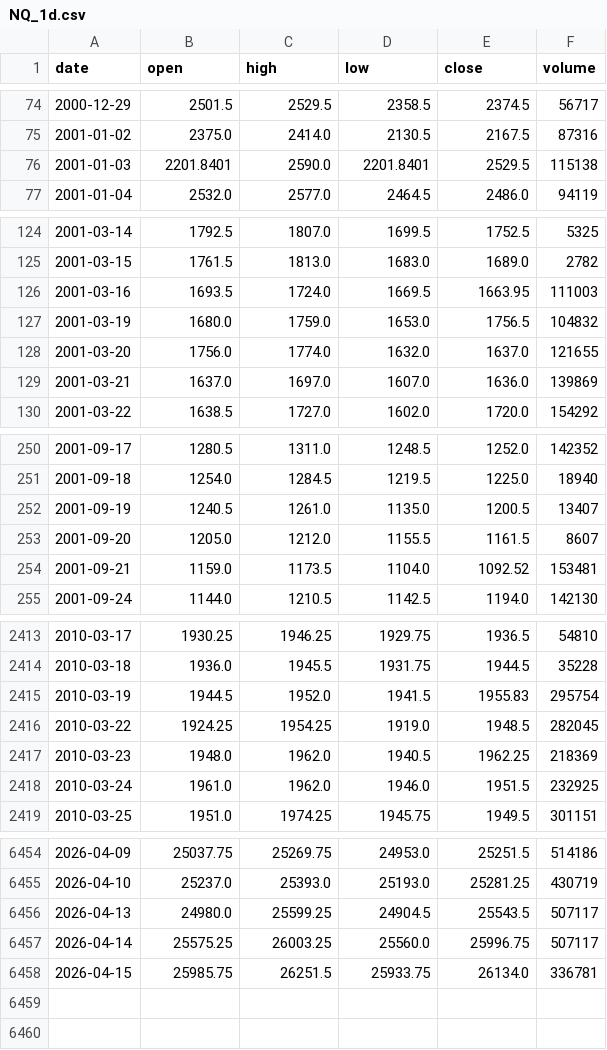
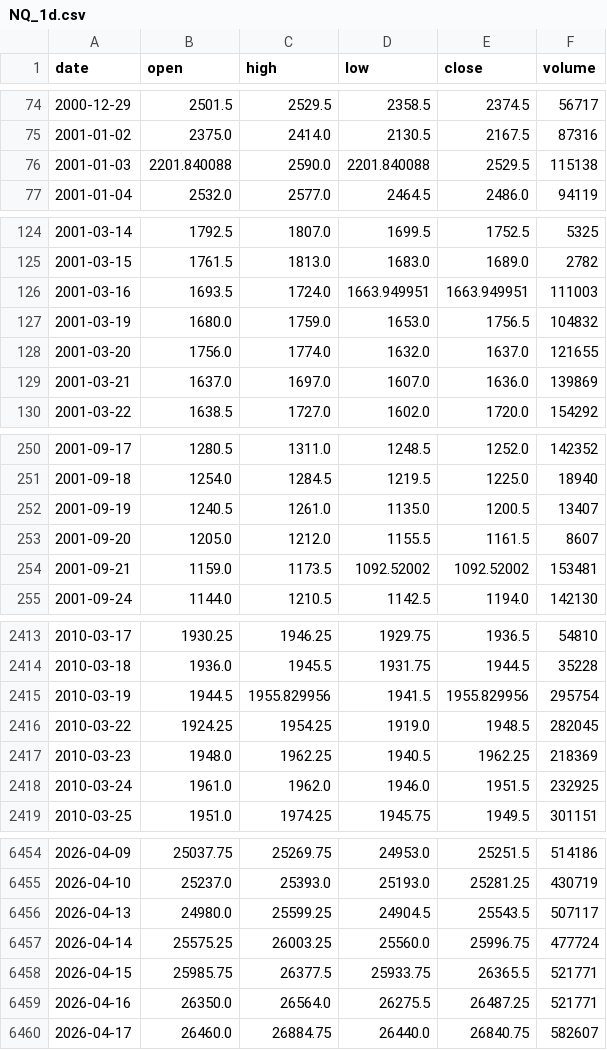
Before and after one commit to Diegovioz/trading-platform, a CSV file: public/data/NQ_1d.csv, drawn as a sheet; only a part is shown, gaps mark what is left out; the diff covers the shown part only.

```diff
--- a/public/data/NQ_1d.csv
+++ b/public/data/NQ_1d.csv
@@ -75,3 +75,3 @@ date,open,high,low,close,volume
 2001-01-02,2375.0,2414.0,2130.5,2167.5,87316
-2001-01-03,2201.8401,2590.0,2201.8401,2529.5,115138
+2001-01-03,2201.840088,2590.0,2201.840088,2529.5,115138
 2001-01-04,2532.0,2577.0,2464.5,2486.0,94119
@@ -125,3 +125,3 @@ date,open,high,low,close,volume
 2001-03-15,1761.5,1813.0,1683.0,1689.0,2782
-2001-03-16,1693.5,1724.0,1669.5,1663.95,111003
+2001-03-16,1693.5,1724.0,1663.949951,1663.949951,111003
 2001-03-19,1680.0,1759.0,1653.0,1756.5,104832
@@ -253,3 +253,3 @@ date,open,high,low,close,volume
 2001-09-20,1205.0,1212.0,1155.5,1161.5,8607
-2001-09-21,1159.0,1173.5,1104.0,1092.52,153481
+2001-09-21,1159.0,1173.5,1092.52002,1092.52002,153481
 2001-09-24,1144.0,1210.5,1142.5,1194.0,142130
@@ -2414,5 +2414,5 @@ date,open,high,low,close,volume
 2010-03-18,1936.0,1945.5,1931.75,1944.5,35228
-2010-03-19,1944.5,1952.0,1941.5,1955.83,295754
+2010-03-19,1944.5,1955.829956,1941.5,1955.829956,295754
 2010-03-22,1924.25,1954.25,1919.0,1948.5,282045
-2010-03-23,1948.0,1962.0,1940.5,1962.25,218369
+2010-03-23,1948.0,1962.25,1940.5,1962.25,218369
 2010-03-24,1961.0,1962.0,1946.0,1951.5,232925
@@ -6456,3 +6456,5 @@ date,open,high,low,close,volume
 2026-04-13,24980.0,25599.25,24904.5,25543.5,507117
-2026-04-14,25575.25,26003.25,25560.0,25996.75,507117
-2026-04-15,25985.75,26251.5,25933.75,26134.0,336781
+2026-04-14,25575.25,26003.25,25560.0,25996.75,477724
+2026-04-15,25985.75,26377.5,25933.75,26365.5,521771
+2026-04-16,26350.0,26564.0,26275.5,26487.25,521771
+2026-04-17,26460.0,26884.75,26440.0,26840.75,582607
```
Also changed, not shown: 88 edited cells elsewhere in this file, public/data/BTC_1h.csv, public/data/NQ_1h.csv, 32 other files.
